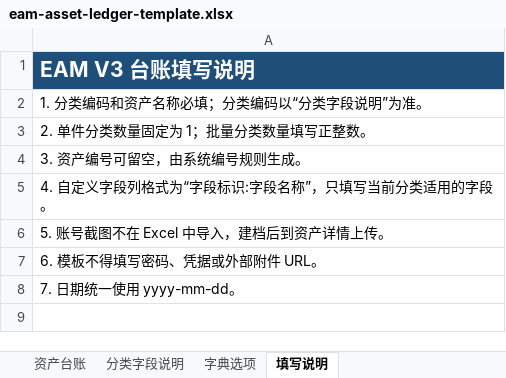
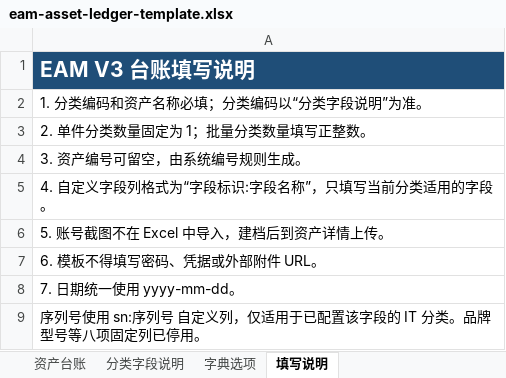
Before and after one commit to louie9985/ZSJOS, an Excel workbook: backend/yudao-module-eam/src/main/resources/eam/eam-asset-ledger-template.xlsx, sheet 填写说明, drawn as a sheet; values as stored, in another font and other column widths than the file's, no borders; the diff names each change by its address in the sheet, - before the commit and + after, or states it on an @@ line.

```diff
--- a/backend/yudao-module-eam/src/main/resources/eam/eam-asset-ledger-template.xlsx (sheet 填写说明)
+++ b/backend/yudao-module-eam/src/main/resources/eam/eam-asset-ledger-template.xlsx (sheet 填写说明)
+row 9: 序列号使用 sn:序列号 自定义列，仅适用于已配置该字段的 IT 分类。品牌型号等八项固定列已停用。
```
Also changed, not shown: sheet 资产台账, sheet 分类字段说明, backend/yudao-module-eam/src/main/resources/eam/eam-category-config-template.xlsx, 58 other files.
